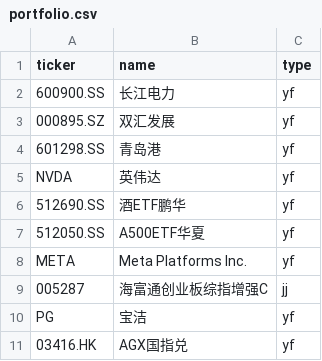
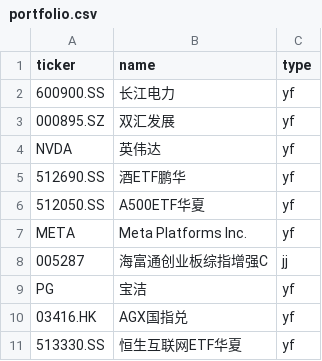
Before and after one commit to Johonzheng/mechanical-asset-monitor, a CSV file: portfolio.csv, drawn as a sheet; only a part is shown; the shorter side is filled out with more unchanged rows.

Commit message:
Update portfolio.csv
清仓青岛港

```diff
--- a/portfolio.csv
+++ b/portfolio.csv
@@ -3,3 +3,2 @@ ticker,name,type
 000895.SZ,双汇发展,yf
-601298.SS,青岛港,yf
 NVDA,英伟达,yf
```
